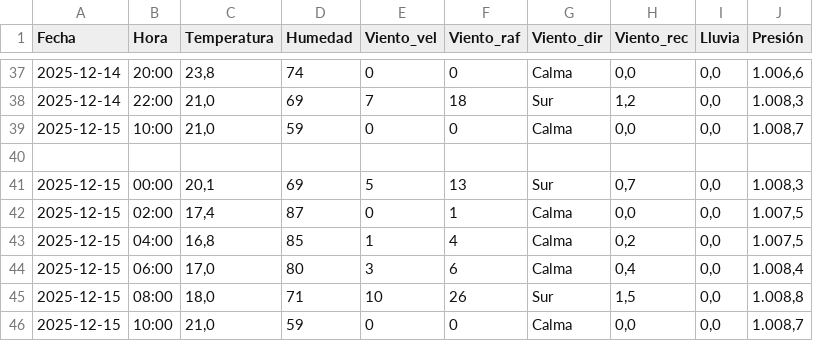
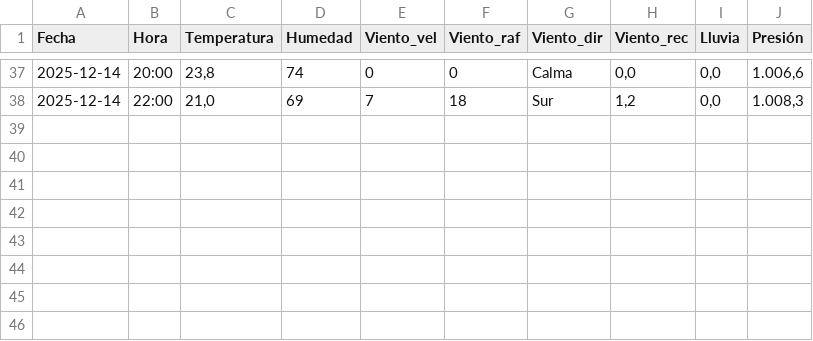
Before and after one commit to val281296-netizen/Clima, a CSV file: climasurgba.csv, drawn as a sheet; only a part is shown, gaps mark what is left out.

Commit message:
Update climasurgba.csv

```diff
--- a/climasurgba.csv
+++ b/climasurgba.csv
@@ -38,9 +38 @@ Fecha,Hora,Temperatura,Humedad,Viento_vel,Viento_raf,Viento_dir,Viento_rec,Lluvi
 2025-12-14,22:00,"21,0",69,7,18,Sur,"1,2","0,0","1.008,3"
-2025-12-15,10:00,"21,0",59,0,0,Calma,"0,0","0,0","1.008,7"
-
-2025-12-15,00:00,"20,1",69,5,13,Sur,"0,7","0,0","1.008,3"
-2025-12-15,02:00,"17,4",87,0,1,Calma,"0,0","0,0","1.007,5"
-2025-12-15,04:00,"16,8",85,1,4,Calma,"0,2","0,0","1.007,5"
-2025-12-15,06:00,"17,0",80,3,6,Calma,"0,4","0,0","1.008,4"
-2025-12-15,08:00,"18,0",71,10,26,Sur,"1,5","0,0","1.008,8"
-2025-12-15,10:00,"21,0",59,0,0,Calma,"0,0","0,0","1.008,7"
```
